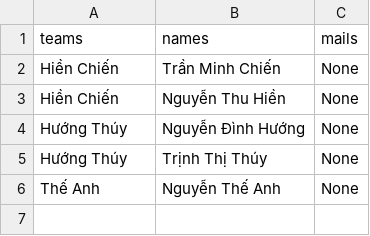
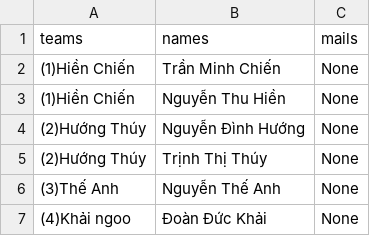
Before and after one commit to ChienLady/st-web, a CSV file: Assets/names.csv, drawn as a sheet.

```diff
--- a/Assets/names.csv
+++ b/Assets/names.csv
@@ -1,6 +1,7 @@
 teams,names,mails
-Hiền Chiến,Trần Minh Chiến,None
-Hiền Chiến,Nguyễn Thu Hiền,None
-Hướng Thúy,Nguyễn Đình Hướng,None
-Hướng Thúy,Trịnh Thị Thúy,None
-Thế Anh,Nguyễn Thế Anh,None
+(1)Hiền Chiến,Trần Minh Chiến,None
+(1)Hiền Chiến,Nguyễn Thu Hiền,None
+(2)Hướng Thúy,Nguyễn Đình Hướng,None
+(2)Hướng Thúy,Trịnh Thị Thúy,None
+(3)Thế Anh,Nguyễn Thế Anh,None
+(4)Khải ngoo,Đoàn Đức Khải,None
```
Also changed, not shown: 3 other files.
